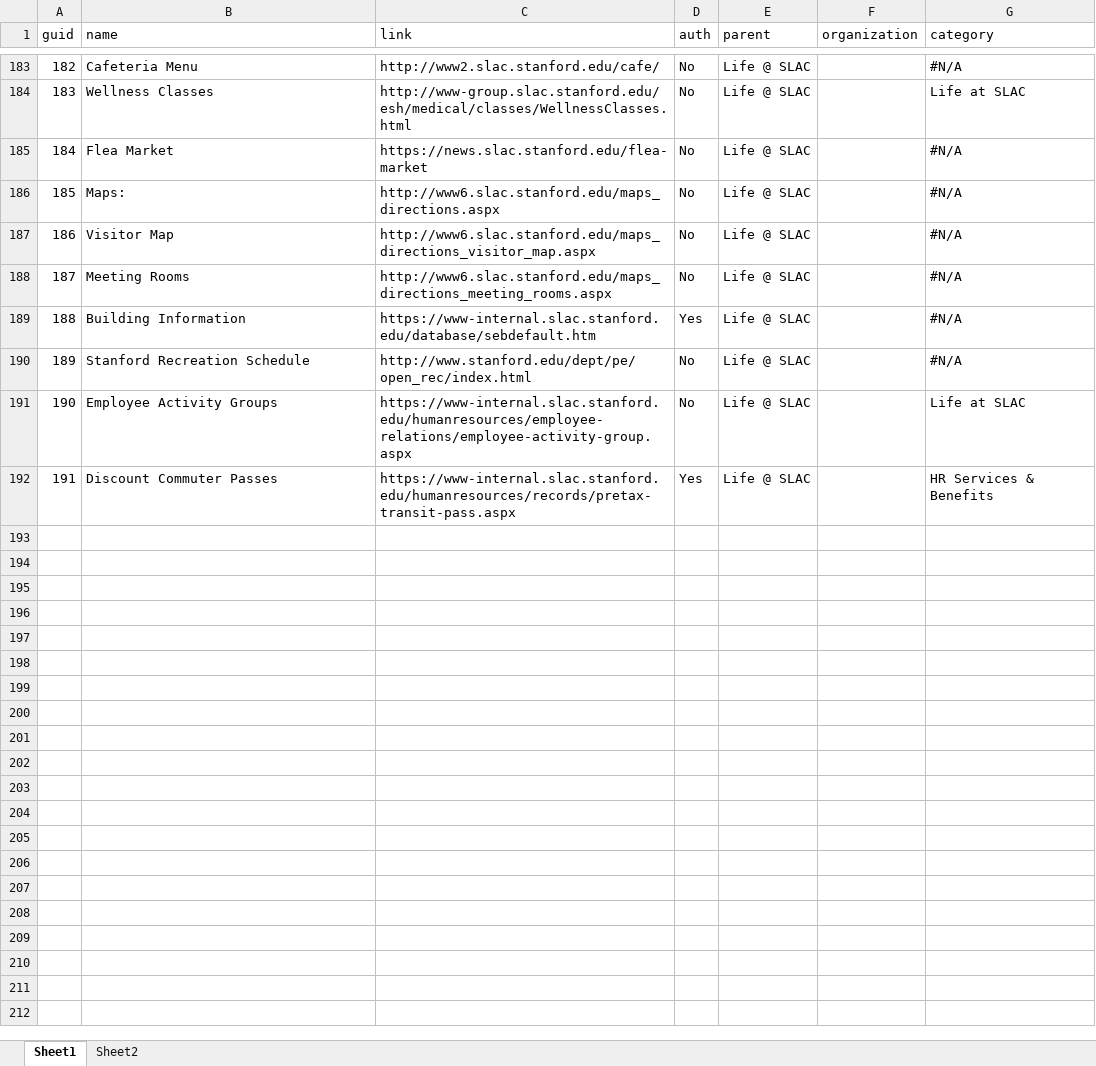
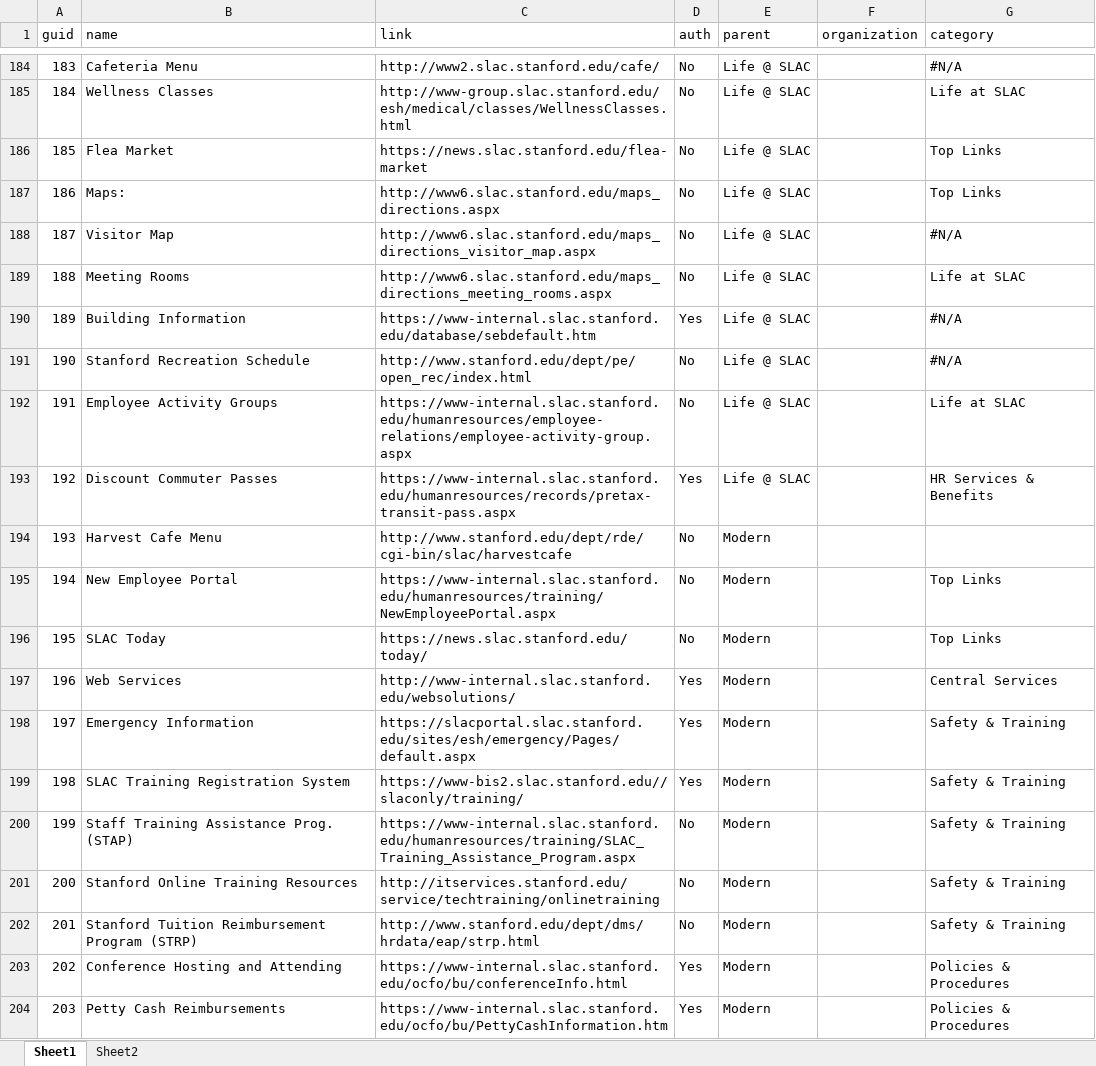
Before and after one commit to SLAC/slac-gtw, an Excel workbook: import_source/staff_resource_classic.xlsx, sheet Sheet1, drawn as a sheet; only a part is shown, gaps mark what is left out; values as stored, in another font and other column widths than the file's, no cell formats; addresses are those after the commit; the diff covers the shown part only; the diff names each change by its address in the sheet, - before the commit and + after, or states it on an @@ line.

Commit message:
Task #6386: update staff resource import files and views

```diff
--- a/import_source/staff_resource_classic.xlsx (sheet Sheet1)
+++ b/import_source/staff_resource_classic.xlsx (sheet Sheet1)
@@ column A (guid) renumbered between rows 15 and 193 @@
-G186:G187 (category): #N/A
+G186:G187 (category): Top Links
-G189 (category): #N/A
+G189 (category): Life at SLAC
+row 194: 193 | Harvest Cafe Menu | http://www.stanford.edu/dept/rde/cgi-bin/slac/harvestcafe | No | Modern
+row 195: 194 | New Employee Portal | https://www-internal.slac.stanford.edu/humanresources/training/NewEmployeePortal.aspx | No | Modern |  | Top Links
+row 196: 195 | SLAC Today | https://news.slac.stanford.edu/today/ | No | Modern |  | Top Links
+row 197: 196 | Web Services | http://www-internal.slac.stanford.edu/websolutions/ | Yes | Modern |  | Central Services
+row 198: 197 | Emergency Information | https://slacportal.slac.stanford.edu/sites/esh/emergency/Pages/default.aspx | Yes | Modern |  | Safety & Training
+row 199: 198 | SLAC Training Registration System | https://www-bis2.slac.stanford.edu//slaconly/training/ | Yes | Modern |  | Safety & Training
+row 200: 199 | Staff Training Assistance Prog. (STAP) | https://www-internal.slac.stanford.edu/humanresources/training/SLAC_Training_Assistance_Program.aspx | No | Modern |  | Safety & Training
+row 201: 200 | Stanford Online Training Resources | http://itservices.stanford.edu/service/techtraining/onlinetraining | No | Modern |  | Safety & Training
+row 202: 201 | Stanford Tuition Reimbursement Program (STRP) | http://www.stanford.edu/dept/dms/hrdata/eap/strp.html | No | Modern |  | Safety & Training
+row 203: 202 | Conference Hosting and Attending | https://www-internal.slac.stanford.edu/ocfo/bu/conferenceInfo.html | Yes | Modern |  | Policies & Procedures
+row 204: 203 | Petty Cash Reimbursements | https://www-internal.slac.stanford.edu/ocfo/bu/PettyCashInformation.htm | Yes | Modern |  | Policies & Procedures
```
Also changed, not shown: 18 added rows and 27 edited cells elsewhere in this sheet, cell formats, formulas that keep their value, 11 other files.
